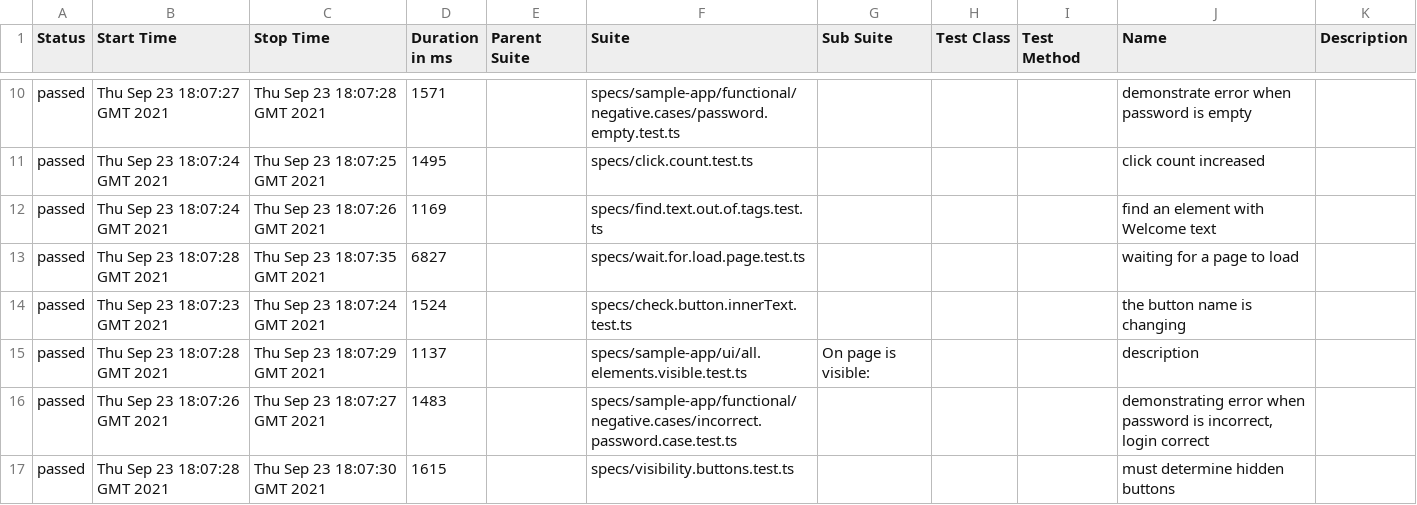
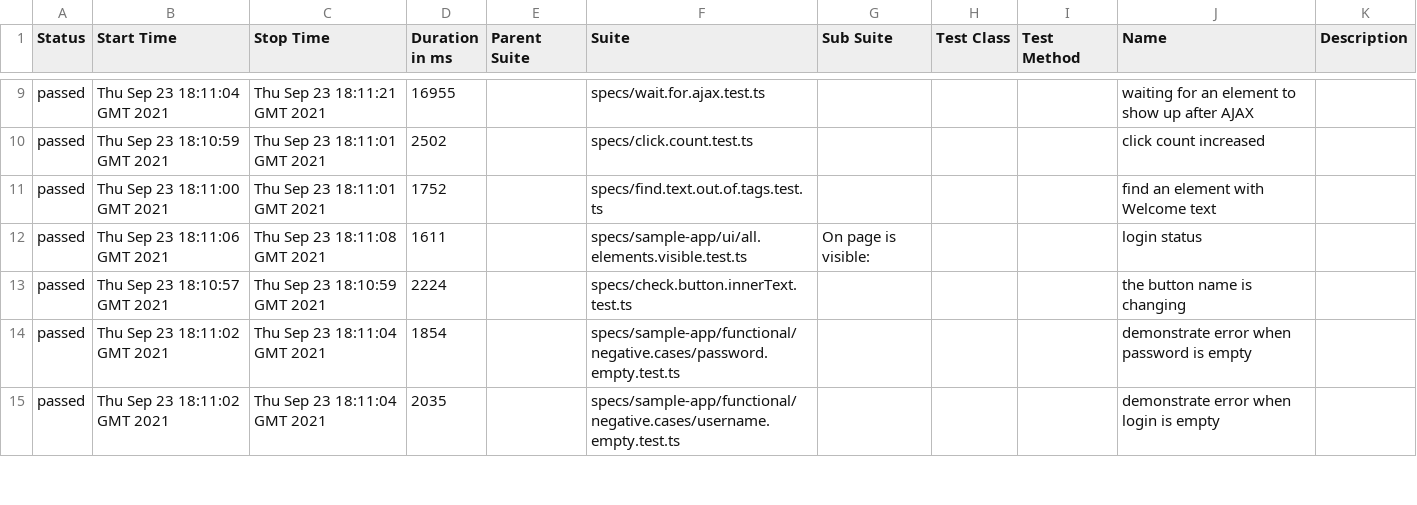
Before and after one commit to Lornus/playwright-tests, a CSV file: 6/data/suites.csv, drawn as a sheet; only a part is shown, gaps mark what is left out; the diff covers the shown part only.

```diff
--- a/6/data/suites.csv
+++ b/6/data/suites.csv
@@ -10,8 +9,7 @@
-"passed","Thu Sep 23 18:07:27 GMT 2021","Thu Sep 23 18:07:28 GMT 2021","1571","","specs/sample-app/functional/negative.cases/password.empty.test.ts","","","","demonstrate error when password is empty",""
-"passed","Thu Sep 23 18:07:24 GMT 2021","Thu Sep 23 18:07:25 GMT 2021","1495","","specs/click.count.test.ts","","","","click count increased",""
-"passed","Thu Sep 23 18:07:24 GMT 2021","Thu Sep 23 18:07:26 GMT 2021","1169","","specs/find.text.out.of.tags.test.ts","","","","find an element with Welcome text",""
-"passed","Thu Sep 23 18:07:28 GMT 2021","Thu Sep 23 18:07:35 GMT 2021","6827","","specs/wait.for.load.page.test.ts","","","","waiting for a page to load",""
-"passed","Thu Sep 23 18:07:23 GMT 2021","Thu Sep 23 18:07:24 GMT 2021","1524","","specs/check.button.innerText.test.ts","","","","the button name is changing",""
-"passed","Thu Sep 23 18:07:28 GMT 2021","Thu Sep 23 18:07:29 GMT 2021","1137","","specs/sample-app/ui/all.elements.visible.test.ts","On page is visible:","","","description",""
-"passed","Thu Sep 23 18:07:26 GMT 2021","Thu Sep 23 18:07:27 GMT 2021","1483","","specs/sample-app/functional/negative.cases/incorrect.password.case.test.ts","","","","demonstrating error when password is incorrect, login correct",""
-"passed","Thu Sep 23 18:07:28 GMT 2021","Thu Sep 23 18:07:30 GMT 2021","1615","","specs/visibility.buttons.test.ts","","","","must determine hidden buttons",""
+"passed","Thu Sep 23 18:11:04 GMT 2021","Thu Sep 23 18:11:21 GMT 2021","16955","","specs/wait.for.ajax.test.ts","","","","waiting for an element to show up after AJAX",""
+"passed","Thu Sep 23 18:10:59 GMT 2021","Thu Sep 23 18:11:01 GMT 2021","2502","","specs/click.count.test.ts","","","","click count increased",""
+"passed","Thu Sep 23 18:11:00 GMT 2021","Thu Sep 23 18:11:01 GMT 2021","1752","","specs/find.text.out.of.tags.test.ts","","","","find an element with Welcome text",""
+"passed","Thu Sep 23 18:11:06 GMT 2021","Thu Sep 23 18:11:08 GMT 2021","1611","","specs/sample-app/ui/all.elements.visible.test.ts","On page is visible:","","","login status",""
+"passed","Thu Sep 23 18:10:57 GMT 2021","Thu Sep 23 18:10:59 GMT 2021","2224","","specs/check.button.innerText.test.ts","","","","the button name is changing",""
+"passed","Thu Sep 23 18:11:02 GMT 2021","Thu Sep 23 18:11:04 GMT 2021","1854","","specs/sample-app/functional/negative.cases/password.empty.test.ts","","","","demonstrate error when password is empty",""
+"passed","Thu Sep 23 18:11:02 GMT 2021","Thu Sep 23 18:11:04 GMT 2021","2035","","specs/sample-app/functional/negative.cases/username.empty.test.ts","","","","demonstrate error when login is empty",""
```
Also changed, not shown: 3 added rows, 2 removed rows and 43 edited cells elsewhere in this file, 50 other files.
